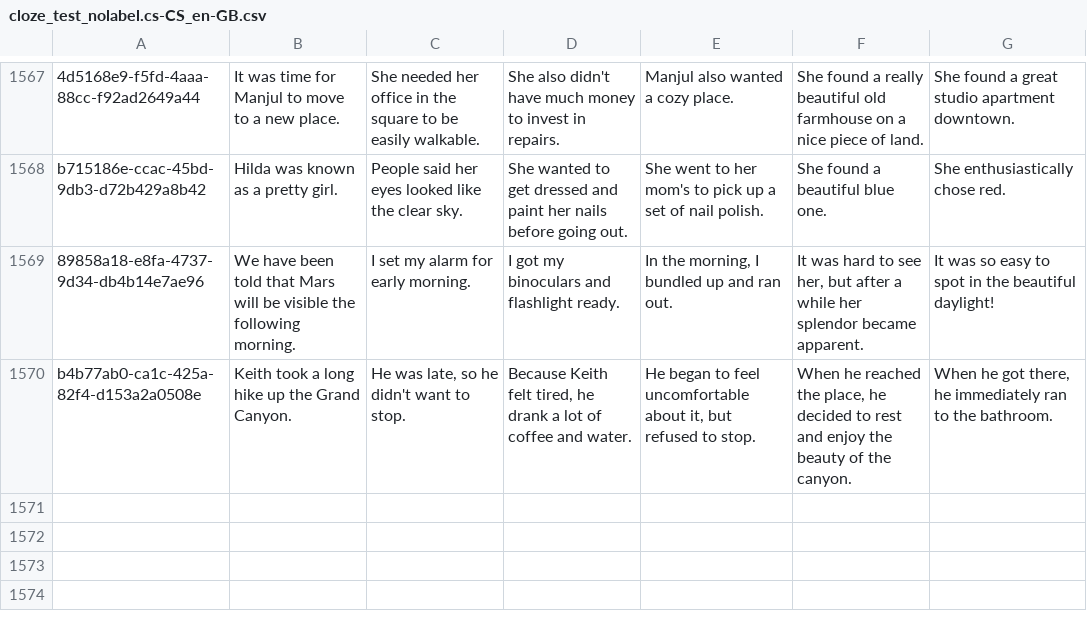
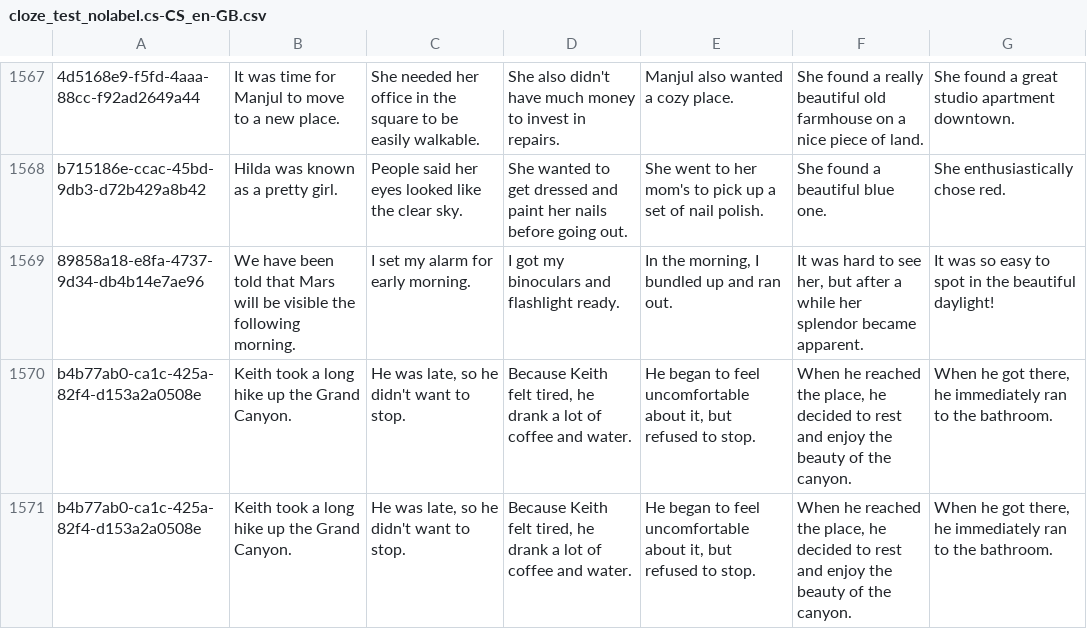
Before and after one commit to JohannesEschbach/BERT_ROC, a CSV file: paraphrasing/data/cloze_test_nolabel.cs-CS_en-GB.csv, drawn as a sheet; only a part is shown, gaps mark what is left out.

```diff
--- a/paraphrasing/data/cloze_test_nolabel.cs-CS_en-GB.csv
+++ b/paraphrasing/data/cloze_test_nolabel.cs-CS_en-GB.csv
@@ -1570 +1570,2 @@ b715186e-ccac-45bd-9db3-d72b429a8b42,Hilda was known as a pretty girl.,People sa
 b4b77ab0-ca1c-425a-82f4-d153a2a0508e,Keith took a long hike up the Grand Canyon.,"He was late, so he didn't want to stop.","Because Keith felt tired, he drank a lot of coffee and water.","He began to feel uncomfortable about it, but refused to stop.","When he reached the place, he decided to rest and enjoy the beauty of the canyon.","When he got there, he immediately ran to the bathroom."
+b4b77ab0-ca1c-425a-82f4-d153a2a0508e,Keith took a long hike up the Grand Canyon.,"He was late, so he didn't want to stop.","Because Keith felt tired, he drank a lot of coffee and water.","He began to feel uncomfortable about it, but refused to stop.","When he reached the place, he decided to rest and enjoy the beauty of the canyon.","When he got there, he immediately ran to the bathroom."
```
Also changed, not shown: paraphrasing/data/cloze_test_nolabel.cs-CS_es-ES.csv, paraphrasing/data/cloze_test_nolabel.cs-CS_es-ES_en-GB.csv, 28 other files.
